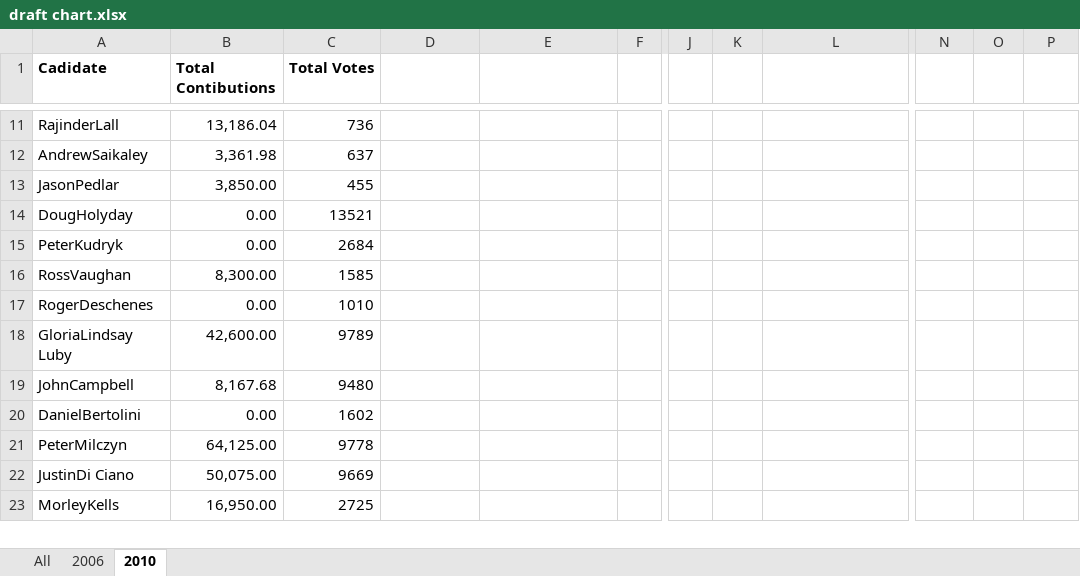
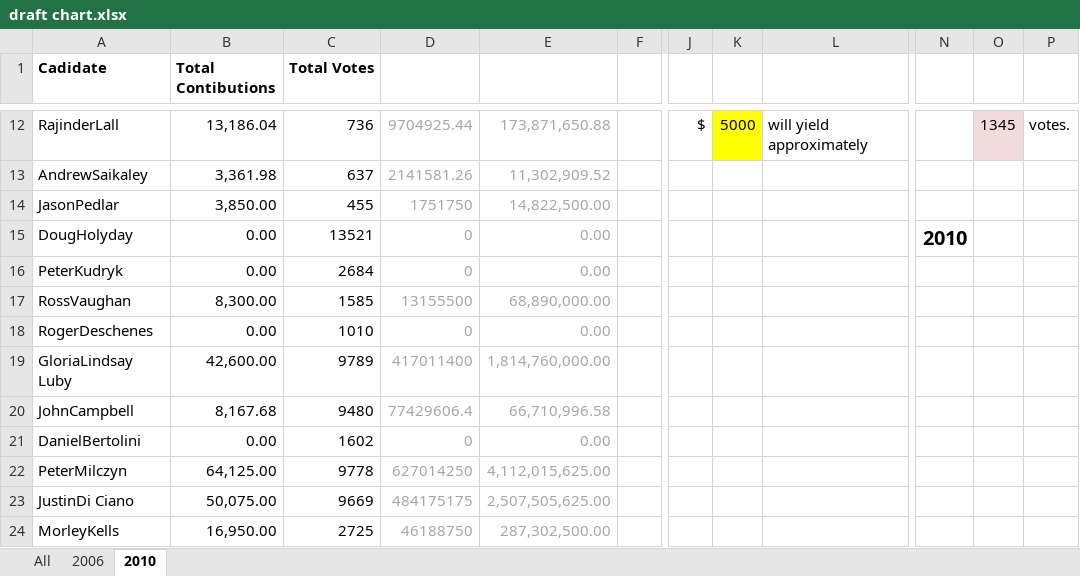
Before and after one commit to darraghb1980/EF-Group-Project, an Excel workbook: datasets/draft chart.xlsx, sheet 2010, drawn as a sheet; only a part is shown, gaps mark what is left out; values as stored, in another font and other column widths than the file's, no borders; addresses are those after the commit; the diff covers the shown part only; the diff names each change by its address in the sheet, - before the commit and + after, or states it on an @@ line.

```diff
--- a/datasets/draft chart.xlsx (sheet 2010)
+++ b/datasets/draft chart.xlsx (sheet 2010)
-D12: (empty)
+D12: 9704925.44
-E12: (empty)
+E12: 173,871,650.88
-J12: (empty)
+J12: $
-K12: (empty)
+K12: 5000
-K12 fill: none
+K12 fill: #FFFF00
-L12: (empty)
+L12: will yield approximately
-O12: (empty)
+O12: 1345
-O12 fill: none
+O12 fill: #F2DCDB
-P12: (empty)
+P12: votes.
-D13: (empty)
+D13: 2141581.26
-E13: (empty)
+E13: 11,302,909.52
-D14: (empty)
+D14: 1751750
-E14: (empty)
+E14: 14,822,500.00
-D15:D16: (empty)
+D15:D16: 0
-E15:E16: (empty)
+E15:E16: 0.00
-N15: (empty)
+N15: 2010
-D17: (empty)
+D17: 13155500
-E17: (empty)
+E17: 68,890,000.00
-D18: (empty)
+D18: 0
-E18: (empty)
+E18: 0.00
-D19: (empty)
+D19: 417011400
-E19: (empty)
+E19: 1,814,760,000.00
-D20: (empty)
+D20: 77429606.4
-E20: (empty)
+E20: 66,710,996.58
-D21: (empty)
+D21: 0
-E21: (empty)
+E21: 0.00
-D22: (empty)
+D22: 627014250
-E22: (empty)
+E22: 4,112,015,625.00
-D23: (empty)
+D23: 484175175
-E23: (empty)
+E23: 2,507,505,625.00
-D24: (empty)
+D24: 46188750
-E24: (empty)
+E24: 287,302,500.00
```
Also changed, not shown: 2 added rows and 397 edited cells elsewhere in this sheet, sheet 2006, charts or pictures.
